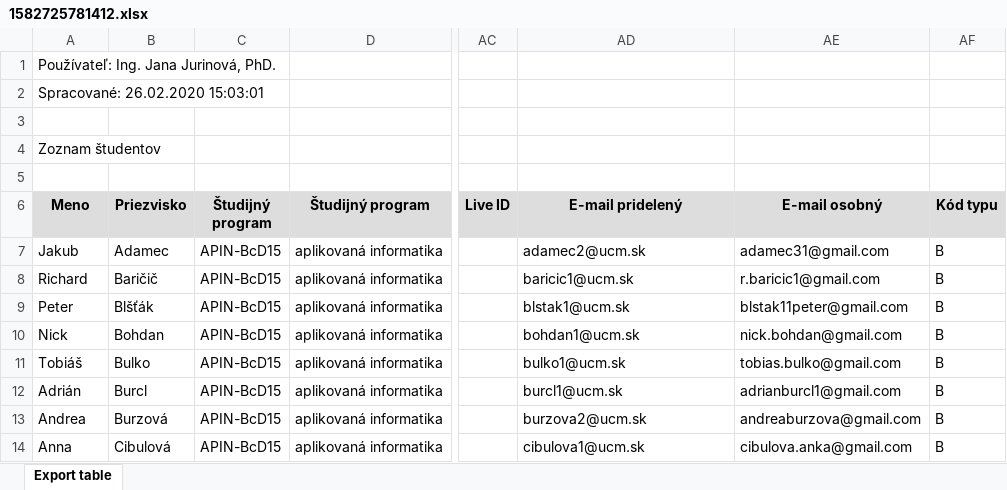
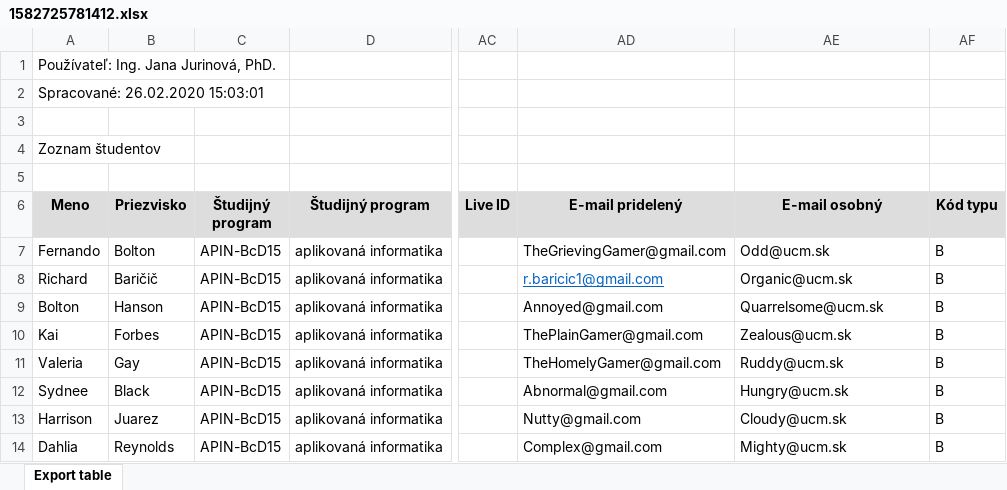
Before and after one commit to Riri-Moon/Complex-Student-Assessment-System, an Excel workbook: Exporty_AIS/1582725781412.xlsx, sheet Export table, drawn as a sheet; only a part is shown, gaps mark what is left out; values as stored, in another font and other column widths than the file's, no borders; the diff covers the shown part only; the diff names each change by its address in the sheet, - before the commit and + after, or states it on an @@ line.

Commit message:
Export,FinalGrade,IndividualAct,GradeAct, DB changes

```diff
--- a/Exporty_AIS/1582725781412.xlsx (sheet Export table)
+++ b/Exporty_AIS/1582725781412.xlsx (sheet Export table)
-A7 (Meno): Jakub
+A7 (Meno): Fernando
-B7 (Priezvisko): Adamec
+B7 (Priezvisko): Bolton
-AD7 (E-mail pridelený): adamec2@ucm.sk
+AD7 (E-mail pridelený): TheGrievingGamer@gmail.com
-AE7 (E-mail osobný): adamec31@gmail.com
+AE7 (E-mail osobný): Odd@ucm.sk
-AD8 (E-mail pridelený): baricic1@ucm.sk
+AD8 (E-mail pridelený): r.baricic1@gmail.com
@@ AD8 underline: off → on, text colour: black → #0563C1 @@
-AE8 (E-mail osobný): r.baricic1@gmail.com
+AE8 (E-mail osobný): Organic@ucm.sk
-A9 (Meno): Peter
+A9 (Meno): Bolton
-B9 (Priezvisko): Blšťák
+B9 (Priezvisko): Hanson
-AD9 (E-mail pridelený): blstak1@ucm.sk
+AD9 (E-mail pridelený): Annoyed@gmail.com
-AE9 (E-mail osobný): blstak11peter@gmail.com
+AE9 (E-mail osobný): Quarrelsome@ucm.sk
-A10 (Meno): Nick
+A10 (Meno): Kai
-B10 (Priezvisko): Bohdan
+B10 (Priezvisko): Forbes
-AD10 (E-mail pridelený): bohdan1@ucm.sk
+AD10 (E-mail pridelený): ThePlainGamer@gmail.com
-AE10 (E-mail osobný): nick.bohdan@gmail.com
+AE10 (E-mail osobný): Zealous@ucm.sk
-A11 (Meno): Tobiáš
+A11 (Meno): Valeria
-B11 (Priezvisko): Bulko
+B11 (Priezvisko): Gay
-AD11 (E-mail pridelený): bulko1@ucm.sk
+AD11 (E-mail pridelený): TheHomelyGamer@gmail.com
-AE11 (E-mail osobný): tobias.bulko@gmail.com
+AE11 (E-mail osobný): Ruddy@ucm.sk
-A12 (Meno): Adrián
+A12 (Meno): Sydnee
-B12 (Priezvisko): Burcl
+B12 (Priezvisko): Black
-AD12 (E-mail pridelený): burcl1@ucm.sk
+AD12 (E-mail pridelený): Abnormal@gmail.com
-AE12 (E-mail osobný): adrianburcl1@gmail.com
+AE12 (E-mail osobný): Hungry@ucm.sk
-A13 (Meno): Andrea
+A13 (Meno): Harrison
-B13 (Priezvisko): Burzová
+B13 (Priezvisko): Juarez
-AD13 (E-mail pridelený): burzova2@ucm.sk
+AD13 (E-mail pridelený): Nutty@gmail.com
-AE13 (E-mail osobný): andreaburzova@gmail.com
+AE13 (E-mail osobný): Cloudy@ucm.sk
-A14 (Meno): Anna
+A14 (Meno): Dahlia
-B14 (Priezvisko): Cibulová
+B14 (Priezvisko): Reynolds
-AD14 (E-mail pridelený): cibulova1@ucm.sk
+AD14 (E-mail pridelený): Complex@gmail.com
-AE14 (E-mail osobný): cibulova.anka@gmail.com
+AE14 (E-mail osobný): Mighty@ucm.sk
```
Also changed, not shown: 8 removed rows and 8 edited cells elsewhere in this sheet, 43 other files.
